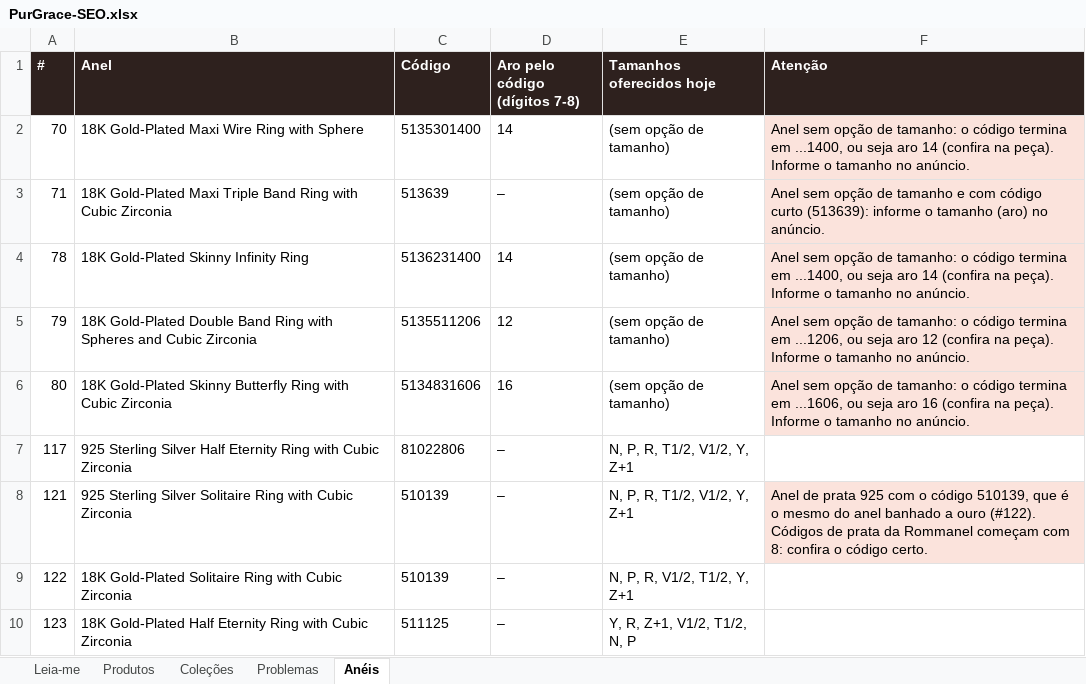
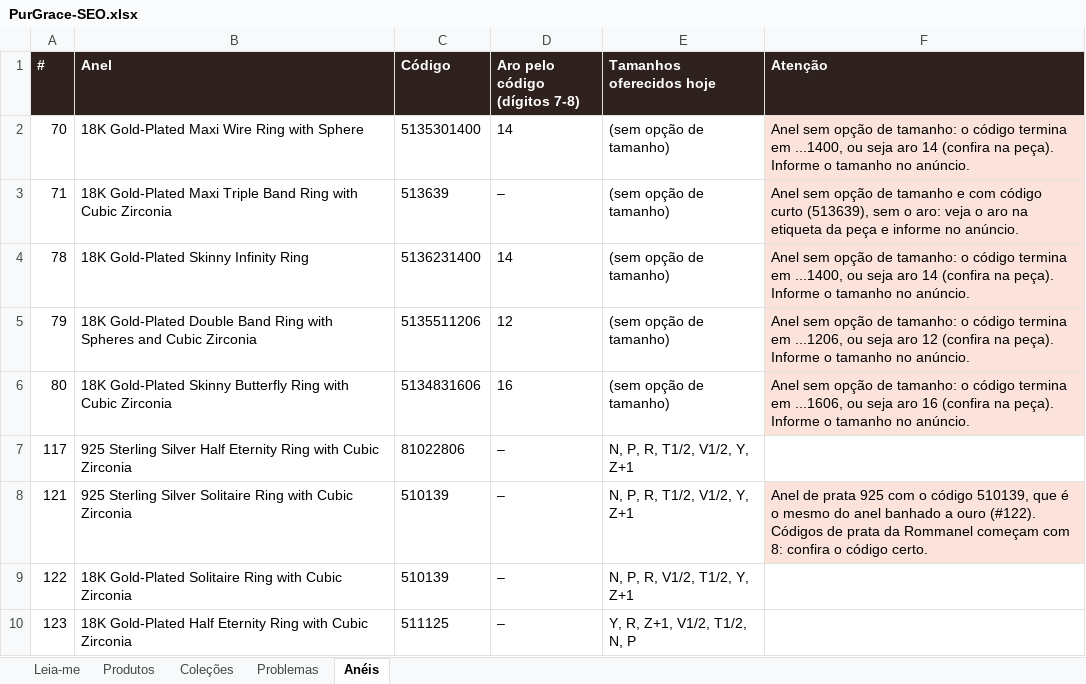
Before and after one commit to lucassouzalima2004/Projects, an Excel workbook: purgrace/seo/PurGrace-SEO.xlsx, sheet Anéis, drawn as a sheet; only a part is shown; values as stored, in another font and other column widths than the file's, no borders; the diff names each change by its address in the sheet, - before the commit and + after, or states it on an @@ line.

```diff
--- a/purgrace/seo/PurGrace-SEO.xlsx (sheet Anéis)
+++ b/purgrace/seo/PurGrace-SEO.xlsx (sheet Anéis)
-F3 (Atenção): …código curto (513639): informe o tamanho (aro) no anúncio.
+F3 (Atenção): …código curto (513639), sem o aro: veja o aro na etiqueta da peça e informe no anúncio.
```
Also changed, not shown: sheet Problemas, sheet Produtos, sheet Coleções, sheet Leia-me, 15 other files.
